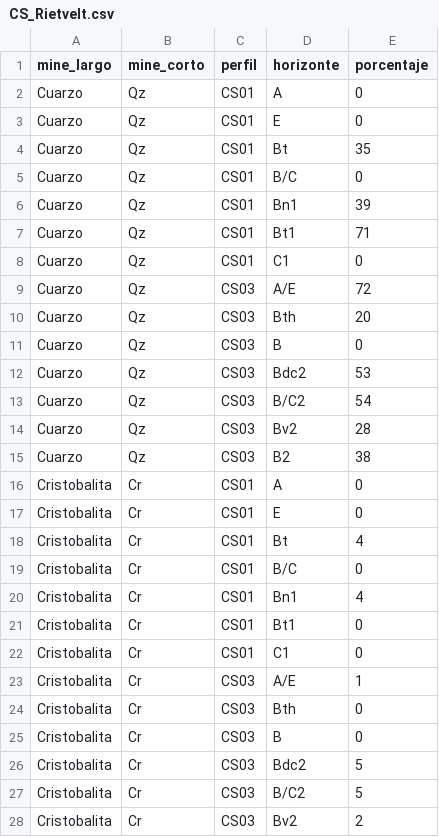
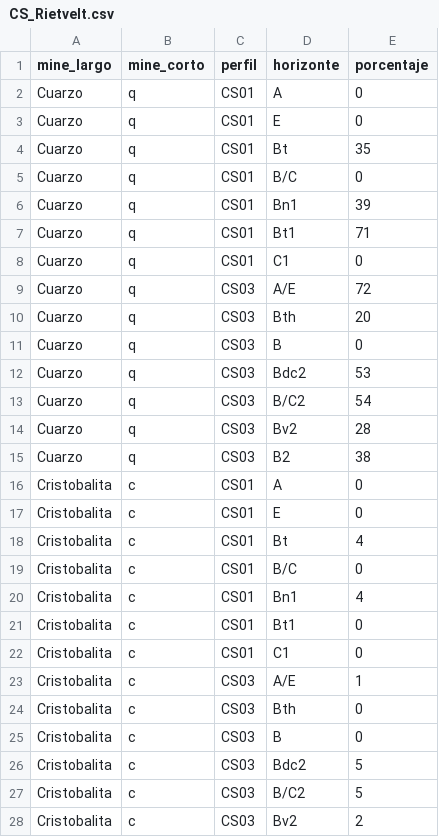
Before and after one commit to cmguiob/CerroSeco_DigitalSoilMapping, a CSV file: Datos/Difraccion/CS_Rietvelt.csv, drawn as a sheet; only a part is shown; the diff covers the shown part only.

```diff
--- a/Datos/Difraccion/CS_Rietvelt.csv
+++ b/Datos/Difraccion/CS_Rietvelt.csv
@@ -1,28 +1,28 @@
 mine_largo,mine_corto,perfil,horizonte,porcentaje
-Cuarzo,Qz,CS01,A,0
-Cuarzo,Qz,CS01,E,0
-Cuarzo,Qz,CS01,Bt,35
-Cuarzo,Qz,CS01,B/C,0
-Cuarzo,Qz,CS01,Bn1,39
-Cuarzo,Qz,CS01,Bt1,71
-Cuarzo,Qz,CS01,C1,0
-Cuarzo,Qz,CS03,A/E,72
-Cuarzo,Qz,CS03,Bth,20
-Cuarzo,Qz,CS03,B,0
-Cuarzo,Qz,CS03,Bdc2,53
-Cuarzo,Qz,CS03,B/C2,54
-Cuarzo,Qz,CS03,Bv2,28
-Cuarzo,Qz,CS03,B2,38
-Cristobalita,Cr,CS01,A,0
-Cristobalita,Cr,CS01,E,0
-Cristobalita,Cr,CS01,Bt,4
-Cristobalita,Cr,CS01,B/C,0
-Cristobalita,Cr,CS01,Bn1,4
-Cristobalita,Cr,CS01,Bt1,0
-Cristobalita,Cr,CS01,C1,0
-Cristobalita,Cr,CS03,A/E,1
-Cristobalita,Cr,CS03,Bth,0
-Cristobalita,Cr,CS03,B,0
-Cristobalita,Cr,CS03,Bdc2,5
-Cristobalita,Cr,CS03,B/C2,5
-Cristobalita,Cr,CS03,Bv2,2
+Cuarzo,q,CS01,A,0
+Cuarzo,q,CS01,E,0
+Cuarzo,q,CS01,Bt,35
+Cuarzo,q,CS01,B/C,0
+Cuarzo,q,CS01,Bn1,39
+Cuarzo,q,CS01,Bt1,71
+Cuarzo,q,CS01,C1,0
+Cuarzo,q,CS03,A/E,72
+Cuarzo,q,CS03,Bth,20
+Cuarzo,q,CS03,B,0
+Cuarzo,q,CS03,Bdc2,53
+Cuarzo,q,CS03,B/C2,54
+Cuarzo,q,CS03,Bv2,28
+Cuarzo,q,CS03,B2,38
+Cristobalita,c,CS01,A,0
+Cristobalita,c,CS01,E,0
+Cristobalita,c,CS01,Bt,4
+Cristobalita,c,CS01,B/C,0
+Cristobalita,c,CS01,Bn1,4
+Cristobalita,c,CS01,Bt1,0
+Cristobalita,c,CS01,C1,0
+Cristobalita,c,CS03,A/E,1
+Cristobalita,c,CS03,Bth,0
+Cristobalita,c,CS03,B,0
+Cristobalita,c,CS03,Bdc2,5
+Cristobalita,c,CS03,B/C2,5
+Cristobalita,c,CS03,Bv2,2
```
Also changed, not shown: 155 edited cells elsewhere in this file, 2 other files.
